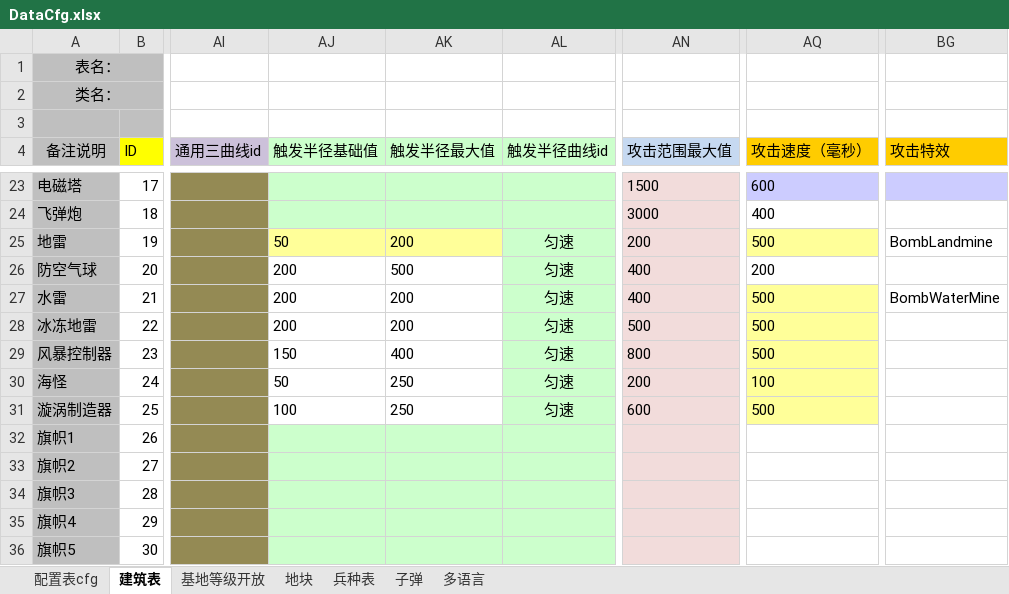
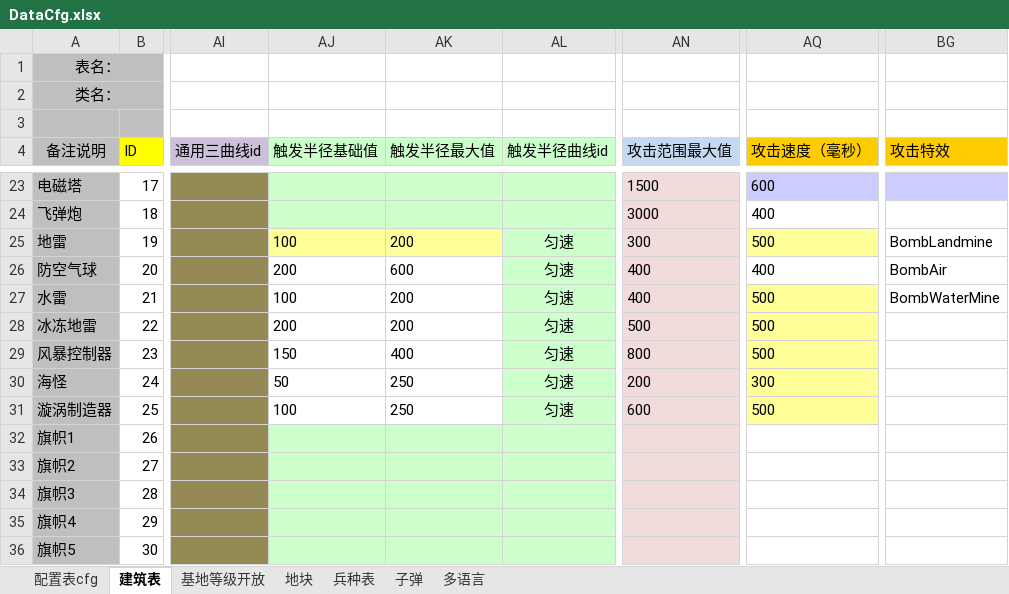
Before and after one commit to atom-chen/Islands-World, an Excel workbook: Assets/island/DBCfg/DataCfg.xlsx, sheet 建筑表, drawn as a sheet; only a part is shown, gaps mark what is left out; values as stored, in another font and other column widths than the file's, no borders; conditional formats not drawn; the diff names each change by its address in the sheet, - before the commit and + after, or states it on an @@ line.

```diff
--- a/Assets/island/DBCfg/DataCfg.xlsx (sheet 建筑表)
+++ b/Assets/island/DBCfg/DataCfg.xlsx (sheet 建筑表)
-AJ25 (触发半径基础值): 50
+AJ25 (触发半径基础值): 100
-AN25 (攻击范围最大值): 200
+AN25 (攻击范围最大值): 300
-AK26 (触发半径最大值): 500
+AK26 (触发半径最大值): 600
-AQ26 (攻击速度（毫秒）): 200
+AQ26 (攻击速度（毫秒）): 400
-BG26 (攻击特效): (empty)
+BG26 (攻击特效): BombAir
-AJ27 (触发半径基础值): 200
+AJ27 (触发半径基础值): 100
-AQ30 (攻击速度（毫秒）): 100
+AQ30 (攻击速度（毫秒）): 300
```
Also changed, not shown: sheet 子弹, 52 other files.
